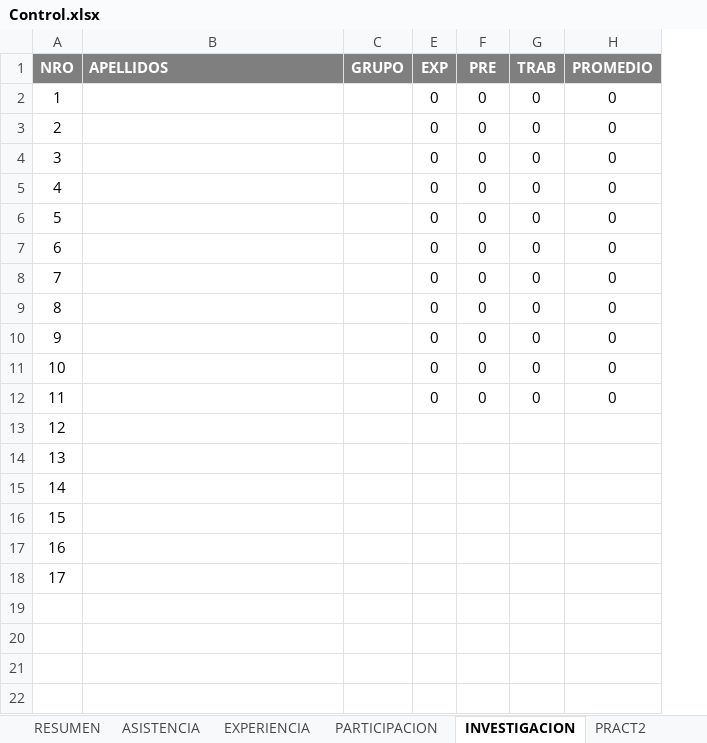
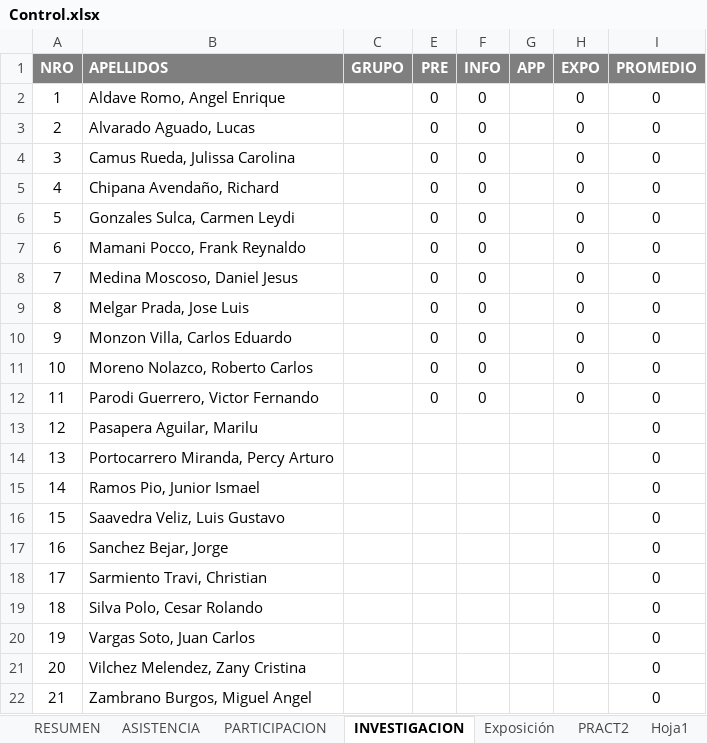
Before and after one commit to gcoronelc/UCS_WebService_001, an Excel workbook: Doc/Control.xlsx, sheet INVESTIGACION, drawn as a sheet; values as stored, in another font and other column widths than the file's, no borders; addresses are those after the commit; the diff names each change by its address in the sheet, - before the commit and + after, or states it on an @@ line.

```diff
--- a/Doc/Control.xlsx (sheet INVESTIGACION)
+++ b/Doc/Control.xlsx (sheet INVESTIGACION)
-sheet tab: EXPERIENCIA
+column G (APP), empty
-E1: EXP
+E1: PRE
-F1: PRE
+F1: INFO
-H1: TRAB
+H1: EXPO
-B2 (APELLIDOS): (empty)
+B2 (APELLIDOS): Aldave Romo, Angel Enrique
-B3 (APELLIDOS): (empty)
+B3 (APELLIDOS): Alvarado Aguado, Lucas
-B4 (APELLIDOS): (empty)
+B4 (APELLIDOS): Camus Rueda, Julissa Carolina
-B5 (APELLIDOS): (empty)
+B5 (APELLIDOS): Chipana Avendaño, Richard
-B6 (APELLIDOS): (empty)
+B6 (APELLIDOS): Gonzales Sulca, Carmen Leydi
-B7 (APELLIDOS): (empty)
+B7 (APELLIDOS): Mamani Pocco, Frank Reynaldo
-B8 (APELLIDOS): (empty)
+B8 (APELLIDOS): Medina Moscoso, Daniel Jesus
-B9 (APELLIDOS): (empty)
+B9 (APELLIDOS): Melgar Prada, Jose Luis
-B10 (APELLIDOS): (empty)
+B10 (APELLIDOS): Monzon Villa, Carlos Eduardo
-B11 (APELLIDOS): (empty)
+B11 (APELLIDOS): Moreno Nolazco, Roberto Carlos
-B12 (APELLIDOS): (empty)
+B12 (APELLIDOS): Parodi Guerrero, Victor Fernando
-B13 (APELLIDOS): (empty)
+B13 (APELLIDOS): Pasapera Aguilar, Marilu
-I13:I18 (PROMEDIO): (empty)
+I13:I18 (PROMEDIO): 0
-B14 (APELLIDOS): (empty)
+B14 (APELLIDOS): Portocarrero Miranda, Percy Arturo
-B15 (APELLIDOS): (empty)
+B15 (APELLIDOS): Ramos Pio, Junior Ismael
-B16 (APELLIDOS): (empty)
+B16 (APELLIDOS): Saavedra Veliz, Luis Gustavo
-B17 (APELLIDOS): (empty)
+B17 (APELLIDOS): Sanchez Bejar, Jorge
-B18 (APELLIDOS): (empty)
+B18 (APELLIDOS): Sarmiento Travi, Christian
+row 19: 18 | Silva Polo, Cesar Rolando |  |  |  |  |  | 0
+row 20: 19 | Vargas Soto, Juan Carlos |  |  |  |  |  | 0
+row 21: 20 | Vilchez Melendez, Zany Cristina |  |  |  |  |  | 0
+row 22: 21 | Zambrano Burgos, Miguel Angel |  |  |  |  |  | 0
```
Also changed, not shown: sheet RESUMEN, sheet ASISTENCIA, other sheet tabs, formulas that keep their value, hidden cells.
